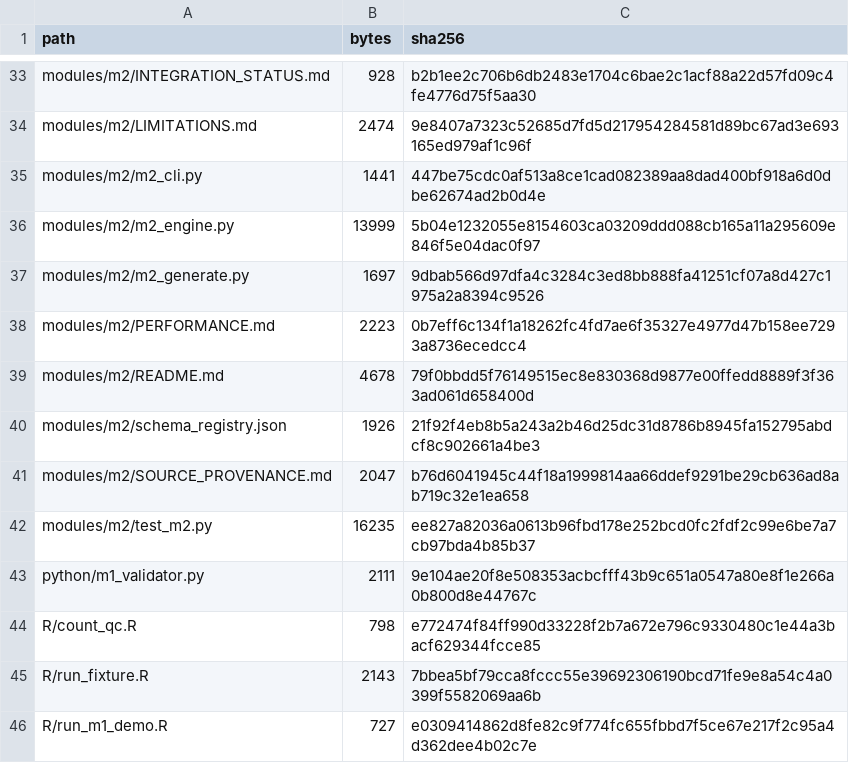
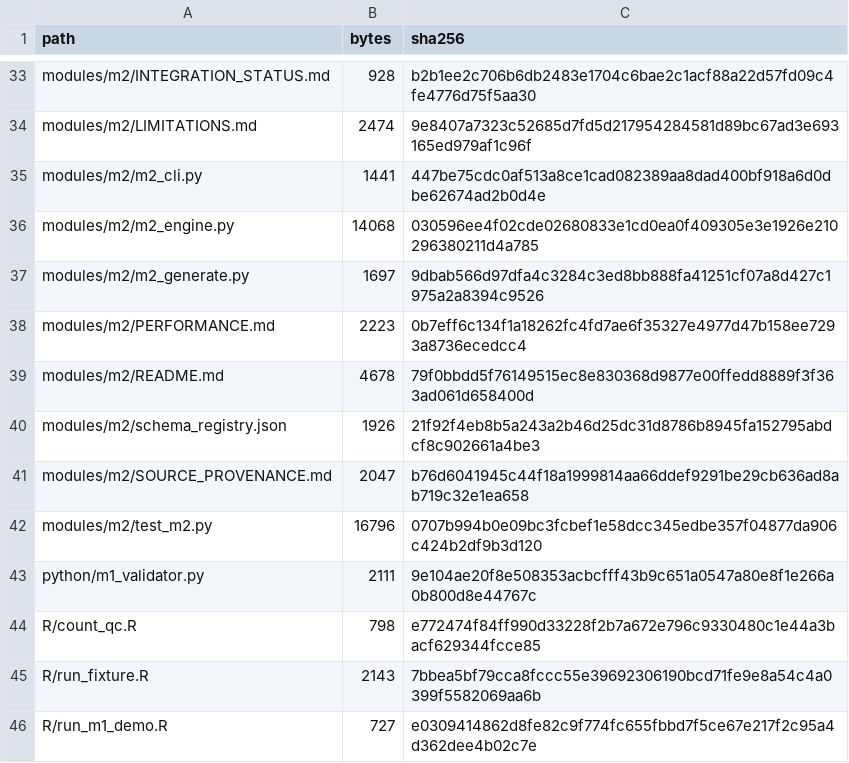
Before and after one commit to ahmedalaqab33-source/RENAL_FAERS_2026, a CSV file: RELEASE_MANIFEST.csv, drawn as a sheet; only a part is shown, gaps mark what is left out.

Commit message:
build: refresh manifest for M2 output symlink defense

```diff
--- a/RELEASE_MANIFEST.csv
+++ b/RELEASE_MANIFEST.csv
@@ -35,3 +35,3 @@ modules/m2/LIMITATIONS.md,2474,9e8407a7323c52685d7fd5d217954284581d89bc67ad3e693
 modules/m2/m2_cli.py,1441,447be75cdc0af513a8ce1cad082389aa8dad400bf918a6d0dbe62674ad2b0d4e
-modules/m2/m2_engine.py,13999,5b04e1232055e8154603ca03209ddd088cb165a11a295609e846f5e04dac0f97
+modules/m2/m2_engine.py,14068,030596ee4f02cde02680833e1cd0ea0f409305e3e1926e210296380211d4a785
 modules/m2/m2_generate.py,1697,9dbab566d97dfa4c3284c3ed8bb888fa41251cf07a8d427c1975a2a8394c9526
@@ -41,3 +41,3 @@ modules/m2/schema_registry.json,1926,21f92f4eb8b5a243a2b46d25dc31d8786b8945fa152
 modules/m2/SOURCE_PROVENANCE.md,2047,b76d6041945c44f18a1999814aa66ddef9291be29cb636ad8ab719c32e1ea658
-modules/m2/test_m2.py,16235,ee827a82036a0613b96fbd178e252bcd0fc2fdf2c99e6be7a7cb97bda4b85b37
+modules/m2/test_m2.py,16796,0707b994b0e09bc3fcbef1e58dcc345edbe357f04877da906c424b2df9b3d120
 python/m1_validator.py,2111,9e104ae20f8e508353acbcfff43b9c651a0547a80e8f1e266a0b800d8e44767c
```
